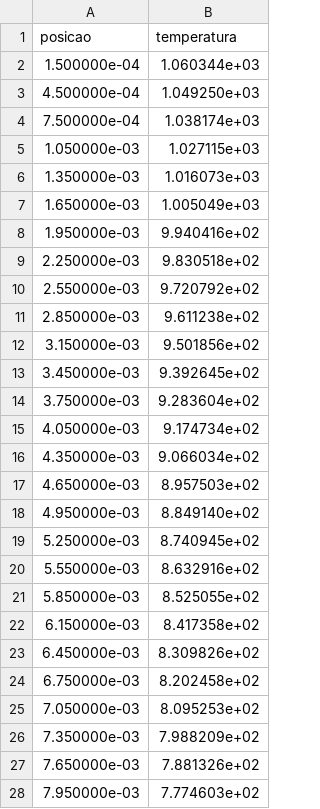
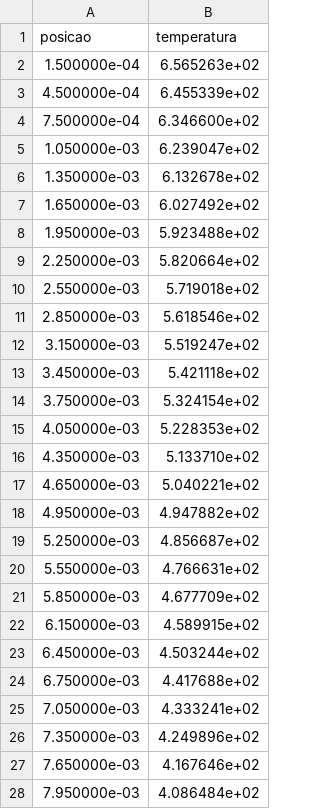
Before and after one commit to andrefcmoraes/MetodosNumericosAplicados, a CSV file: T40s.csv, drawn as a sheet; only a part is shown; the diff covers the shown part only.

Commit message:
Correção

```diff
--- a/T40s.csv
+++ b/T40s.csv
@@ -1,28 +1,28 @@
 "posicao","temperatura"
-1.500000e-04, 1.060344e+03
-4.500000e-04, 1.049250e+03
-7.500000e-04, 1.038174e+03
-1.050000e-03, 1.027115e+03
-1.350000e-03, 1.016073e+03
-1.650000e-03, 1.005049e+03
-1.950000e-03, 9.940416e+02
-2.250000e-03, 9.830518e+02
-2.550000e-03, 9.720792e+02
-2.850000e-03, 9.611238e+02
-3.150000e-03, 9.501856e+02
-3.450000e-03, 9.392645e+02
-3.750000e-03, 9.283604e+02
-4.050000e-03, 9.174734e+02
-4.350000e-03, 9.066034e+02
-4.650000e-03, 8.957503e+02
-4.950000e-03, 8.849140e+02
-5.250000e-03, 8.740945e+02
-5.550000e-03, 8.632916e+02
-5.850000e-03, 8.525055e+02
-6.150000e-03, 8.417358e+02
-6.450000e-03, 8.309826e+02
-6.750000e-03, 8.202458e+02
-7.050000e-03, 8.095253e+02
-7.350000e-03, 7.988209e+02
-7.650000e-03, 7.881326e+02
-7.950000e-03, 7.774603e+02
+1.500000e-04, 6.565263e+02
+4.500000e-04, 6.455339e+02
+7.500000e-04, 6.346600e+02
+1.050000e-03, 6.239047e+02
+1.350000e-03, 6.132678e+02
+1.650000e-03, 6.027492e+02
+1.950000e-03, 5.923488e+02
+2.250000e-03, 5.820664e+02
+2.550000e-03, 5.719018e+02
+2.850000e-03, 5.618546e+02
+3.150000e-03, 5.519247e+02
+3.450000e-03, 5.421118e+02
+3.750000e-03, 5.324154e+02
+4.050000e-03, 5.228353e+02
+4.350000e-03, 5.133710e+02
+4.650000e-03, 5.040221e+02
+4.950000e-03, 4.947882e+02
+5.250000e-03, 4.856687e+02
+5.550000e-03, 4.766631e+02
+5.850000e-03, 4.677709e+02
+6.150000e-03, 4.589915e+02
+6.450000e-03, 4.503244e+02
+6.750000e-03, 4.417688e+02
+7.050000e-03, 4.333241e+02
+7.350000e-03, 4.249896e+02
+7.650000e-03, 4.167646e+02
+7.950000e-03, 4.086484e+02
```
Also changed, not shown: 72 edited cells elsewhere in this file.
